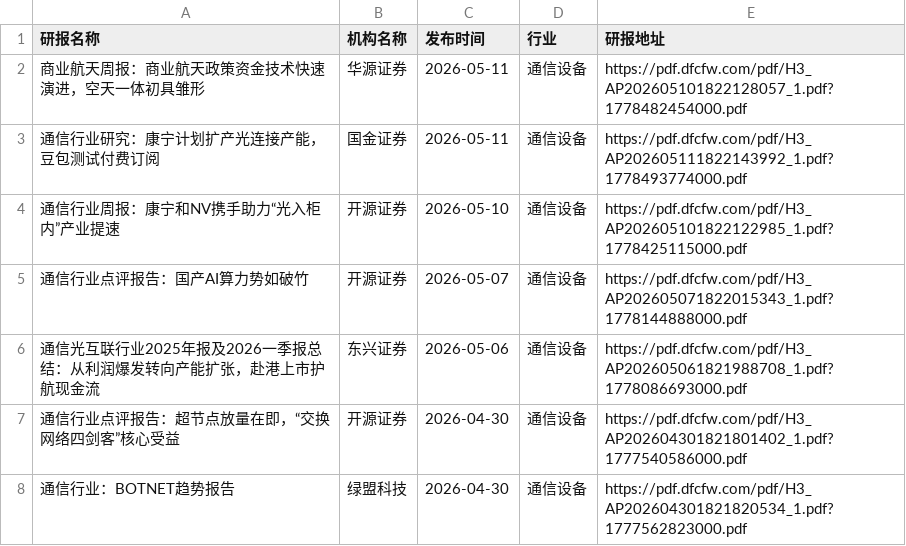
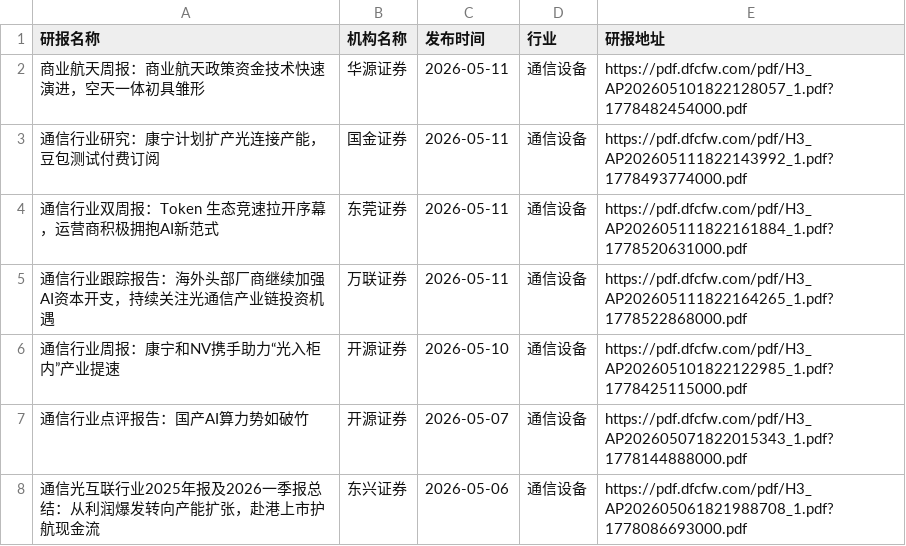
Before and after one commit to blackk2024/report, a CSV file: eastmoney/通信设备.csv, drawn as a sheet; only a part is shown; the shorter side is filled out with more unchanged rows.

```diff
--- a/eastmoney/通信设备.csv
+++ b/eastmoney/通信设备.csv
@@ -3,2 +3,4 @@
 通信行业研究：康宁计划扩产光连接产能，豆包测试付费订阅,国金证券,2026-05-11,通信设备,https://pdf.dfcfw.com/pdf/H3_AP202605111822143992_1.pdf?1778493774000.pdf
+通信行业双周报：Token 生态竞速拉开序幕，运营商积极拥抱AI新范式,东莞证券,2026-05-11,通信设备,https://pdf.dfcfw.com/pdf/H3_AP202605111822161884_1.pdf?1778520631000.pdf
+通信行业跟踪报告：海外头部厂商继续加强AI资本开支，持续关注光通信产业链投资机遇,万联证券,2026-05-11,通信设备,https://pdf.dfcfw.com/pdf/H3_AP202605111822164265_1.pdf?1778522868000.pdf
 通信行业周报：康宁和NV携手助力“光入柜内”产业提速,开源证券,2026-05-10,通信设备,https://pdf.dfcfw.com/pdf/H3_AP202605101822122985_1.pdf?1778425115000.pdf
```
Also changed, not shown: eastmoney/IT服务Ⅱ.csv, eastmoney/保险Ⅱ.csv, 36 other files.
